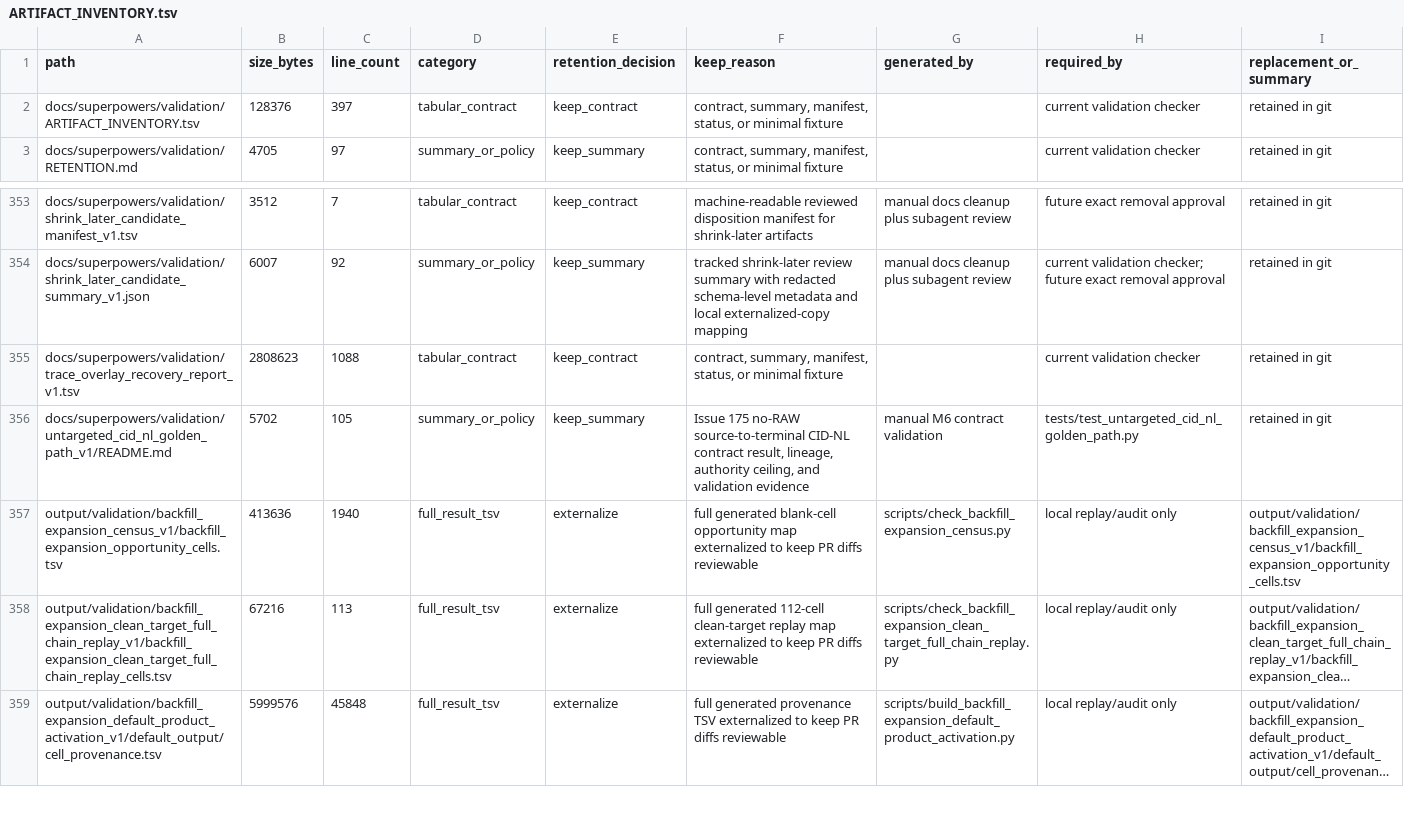
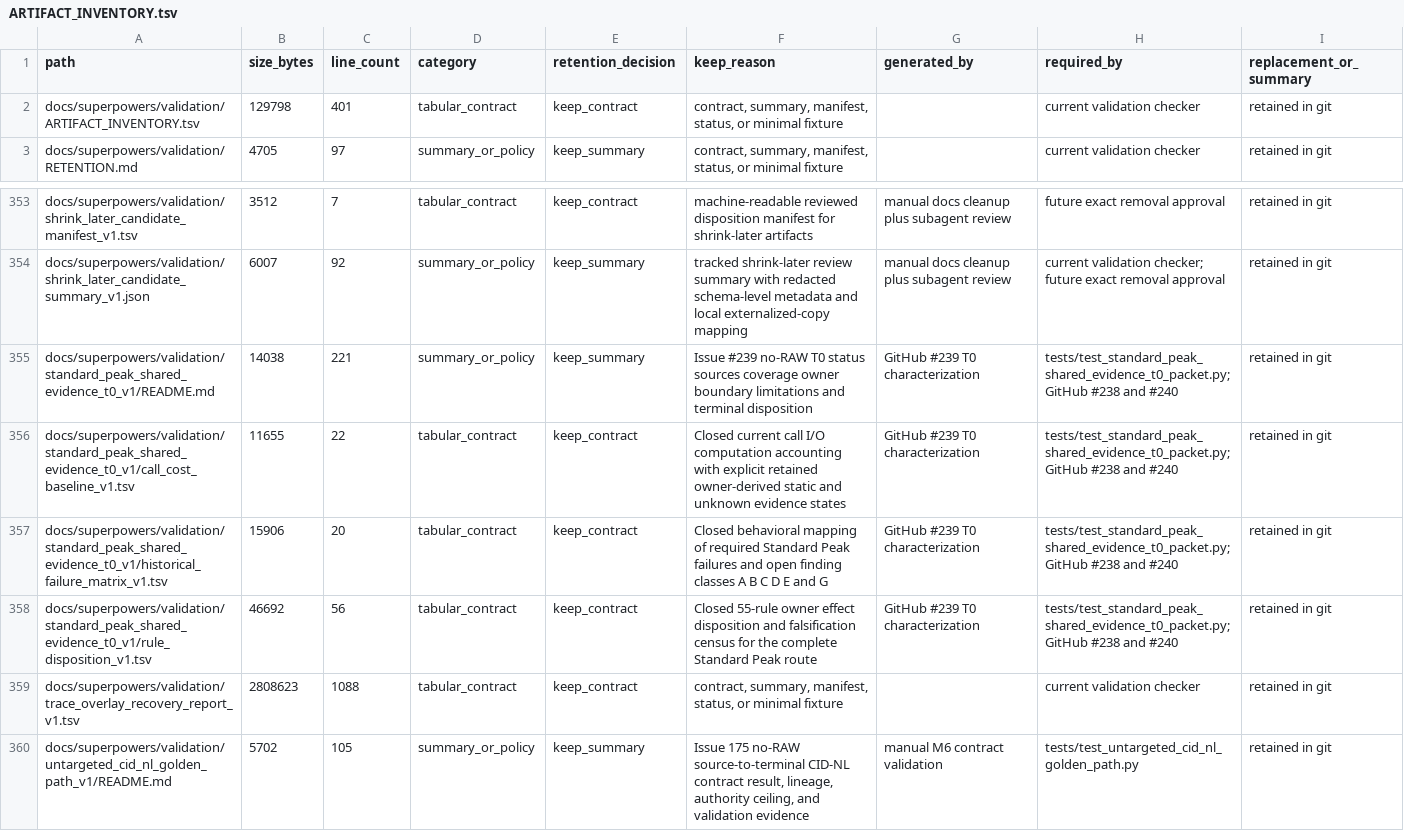
Before and after one commit to bosschen0429/XIC_Extractor, a TSV file: docs/superpowers/validation/ARTIFACT_INVENTORY.tsv, drawn as a sheet; only a part is shown, gaps mark what is left out; the shorter side is filled out with more unchanged rows; long unchanged cells end in ….

Commit message:
docs(peak-evidence): characterize Standard Peak T0

```diff
--- a/docs/superpowers/validation/ARTIFACT_INVENTORY.tsv
+++ b/docs/superpowers/validation/ARTIFACT_INVENTORY.tsv
@@ -1,3 +1,3 @@
 path	size_bytes	line_count	category	retention_decision	keep_reason	generated_by	required_by	replacement_or_summary
-docs/superpowers/validation/ARTIFACT_INVENTORY.tsv	128376	397	tabular_contract	keep_contract	contract, summary, manifest, status, or minimal fixture		current validation checker	retained in git
+docs/superpowers/validation/ARTIFACT_INVENTORY.tsv	129798	401	tabular_contract	keep_contract	contract, summary, manifest, status, or minimal fixture		current validation checker	retained in git
 docs/superpowers/validation/RETENTION.md	4705	97	summary_or_policy	keep_summary	contract, summary, manifest, status, or minimal fixture		current validation checker	retained in git
@@ -354,2 +354,6 @@ docs/superpowers/validation/shrink_later_candidate_manifest_v1.tsv	3512	7	tabula
 docs/superpowers/validation/shrink_later_candidate_summary_v1.json	6007	92	summary_or_policy	keep_summary	tracked shrink-later review summary with redacted schema-level metadata and local externalized-copy mapping	manual docs cleanup plus subagent review	current validation checker; future exact removal approval	retained in git
+docs/superpowers/validation/standard_peak_shared_evidence_t0_v1/README.md	14038	221	summary_or_policy	keep_summary	Issue #239 no-RAW T0 status sources coverage owner boundary limitations and terminal disposition	GitHub #239 T0 characterization	tests/test_standard_peak_shared_evidence_t0_packet.py;GitHub #238 and #240	retained in git
+docs/superpowers/validation/standard_peak_shared_evidence_t0_v1/call_cost_baseline_v1.tsv	11655	22	tabular_contract	keep_contract	Closed current call I/O computation accounting with explicit retained owner-derived static and unknown evidence states	GitHub #239 T0 characterization	tests/test_standard_peak_shared_evidence_t0_packet.py;GitHub #238 and #240	retained in git
+docs/superpowers/validation/standard_peak_shared_evidence_t0_v1/historical_failure_matrix_v1.tsv	15906	20	tabular_contract	keep_contract	Closed behavioral mapping of required Standard Peak failures and open finding classes A B C D E and G	GitHub #239 T0 characterization	tests/test_standard_peak_shared_evidence_t0_packet.py;GitHub #238 and #240	retained in git
+docs/superpowers/validation/standard_peak_shared_evidence_t0_v1/rule_disposition_v1.tsv	46692	56	tabular_contract	keep_contract	Closed 55-rule owner effect disposition and falsification census for the complete Standard Peak route	GitHub #239 T0 characterization	tests/test_standard_peak_shared_evidence_t0_packet.py;GitHub #238 and #240	retained in git
 docs/superpowers/validation/trace_overlay_recovery_report_v1.tsv	2808623	1088	tabular_contract	keep_contract	contract, summary, manifest, status, or minimal fixture		current validation checker	retained in git
```
Also changed, not shown: 5 other files.
